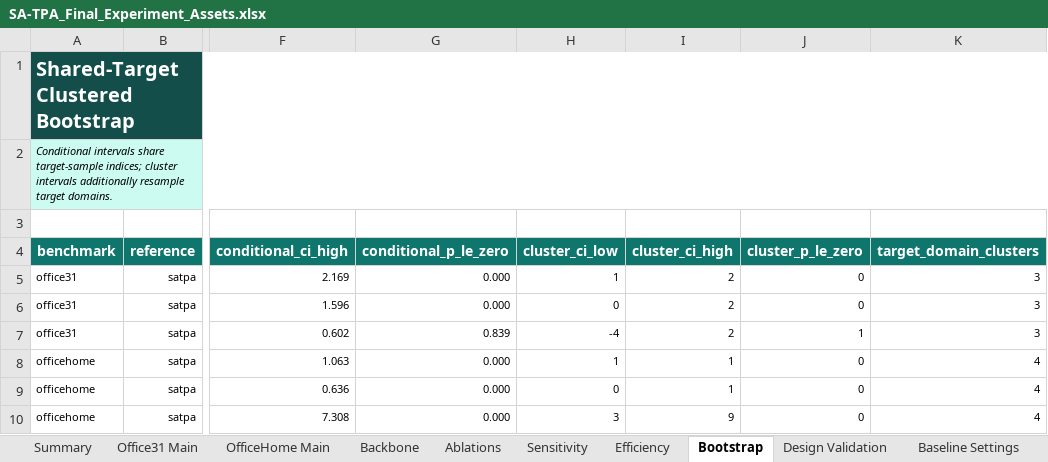
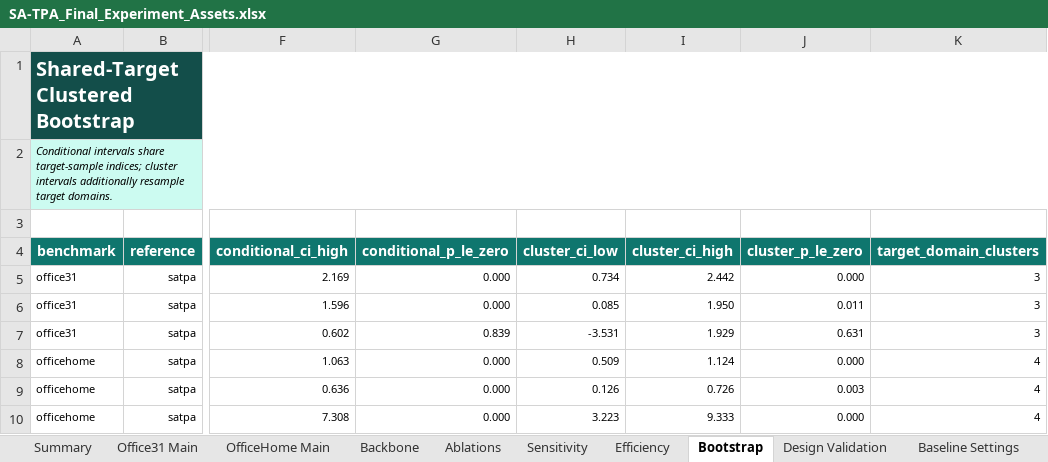
Before and after one commit to h5798/SA-TPA, an Excel workbook: outputs/final_assets/SA-TPA_Final_Experiment_Assets.xlsx, sheet Bootstrap, drawn as a sheet; only a part is shown, gaps mark what is left out; values as stored, in another font and other column widths than the file's, no borders; the diff names each change by its address in the sheet, - before the commit and + after, or states it on an @@ line.

Commit message:
Record failed SVPR gate and refresh final assets

```diff
--- a/outputs/final_assets/SA-TPA_Final_Experiment_Assets.xlsx (sheet Bootstrap)
+++ b/outputs/final_assets/SA-TPA_Final_Experiment_Assets.xlsx (sheet Bootstrap)
-H5 (cluster_ci_low): 1
+H5 (cluster_ci_low): 0.734
-I5 (cluster_ci_high): 2
+I5 (cluster_ci_high): 2.442
-J5 (cluster_p_le_zero): 0
+J5 (cluster_p_le_zero): 0.000
-H6 (cluster_ci_low): 0
+H6 (cluster_ci_low): 0.085
-I6 (cluster_ci_high): 2
+I6 (cluster_ci_high): 1.950
-J6 (cluster_p_le_zero): 0
+J6 (cluster_p_le_zero): 0.011
-H7 (cluster_ci_low): -4
+H7 (cluster_ci_low): -3.531
-I7 (cluster_ci_high): 2
+I7 (cluster_ci_high): 1.929
-J7 (cluster_p_le_zero): 1
+J7 (cluster_p_le_zero): 0.631
-H8 (cluster_ci_low): 1
+H8 (cluster_ci_low): 0.509
-I8 (cluster_ci_high): 1
+I8 (cluster_ci_high): 1.124
-J8 (cluster_p_le_zero): 0
+J8 (cluster_p_le_zero): 0.000
-H9 (cluster_ci_low): 0
+H9 (cluster_ci_low): 0.126
-I9 (cluster_ci_high): 1
+I9 (cluster_ci_high): 0.726
-J9 (cluster_p_le_zero): 0
+J9 (cluster_p_le_zero): 0.003
-H10 (cluster_ci_low): 3
+H10 (cluster_ci_low): 3.223
-I10 (cluster_ci_high): 9
+I10 (cluster_ci_high): 9.333
-J10 (cluster_p_le_zero): 0
+J10 (cluster_p_le_zero): 0.000
```
Also changed, not shown: sheet Design Validation, sheet Sources, charts or pictures, 14 other files.
